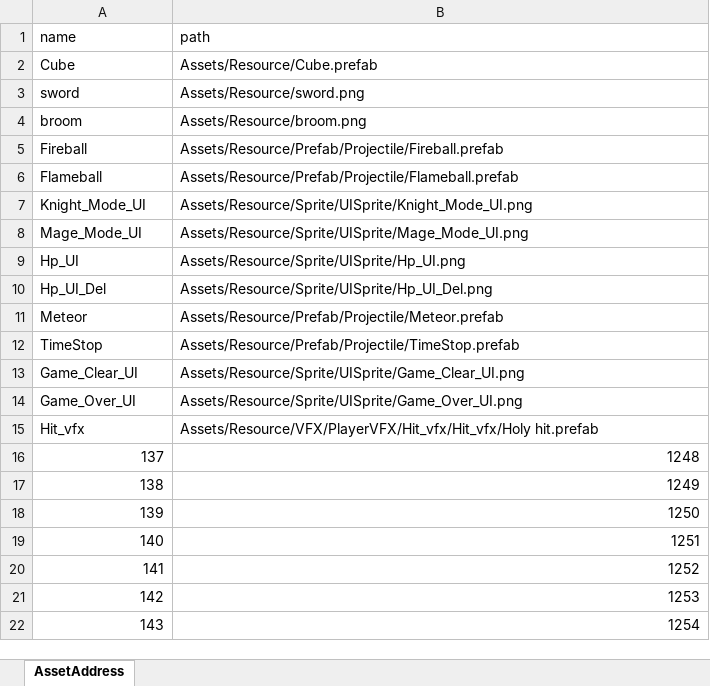
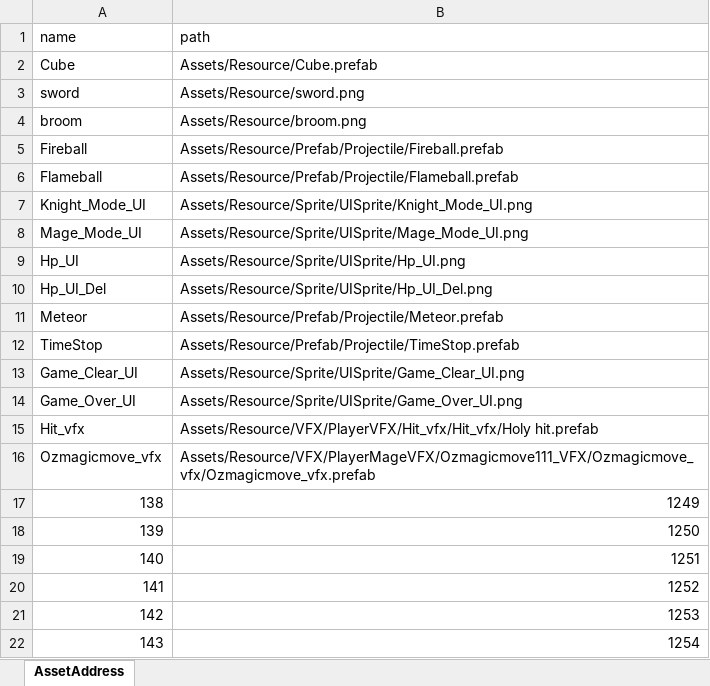
Before and after one commit to Ludning/ProjectOz, an Excel workbook: Assets/Resource/Xlsx/AssetAddress.xlsx, sheet AssetAddress, drawn as a sheet; values as stored, in another font and other column widths than the file's, no borders; removed rows and columns are numbered as before the commit, all else as after; the diff names each change by its address in the sheet, - before the commit and + after, or states it on an @@ line.

```diff
--- a/Assets/Resource/Xlsx/AssetAddress.xlsx (sheet AssetAddress)
+++ b/Assets/Resource/Xlsx/AssetAddress.xlsx (sheet AssetAddress)
-row 16: 137 | 1248
+row 16: Ozmagicmove_vfx | Assets/Resource/VFX/PlayerMageVFX/Ozmagicmove111_VFX/Ozmagicmove_vfx/Ozmagicmove_vfx.prefab
```
Also changed, not shown: 6 other files.
